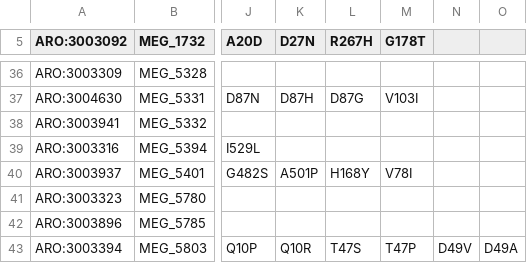
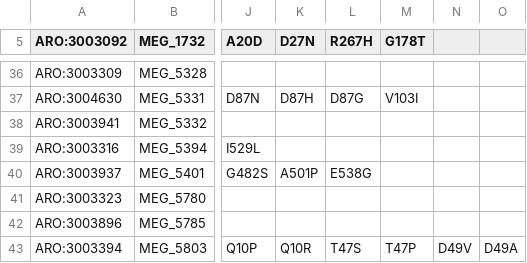
Before and after one commit to Isabella136/AmrPlusPlus_SNP, a CSV file: SNPInfoExtraction/KargvaInfoExtracion/SNP_correction.csv, drawn as a sheet; only a part is shown, gaps mark what is left out; the diff names each change by its address in the sheet, - before the commit and + after, or states it on an @@ line.

```diff
--- a/SNPInfoExtraction/KargvaInfoExtracion/SNP_correction.csv
+++ b/SNPInfoExtraction/KargvaInfoExtracion/SNP_correction.csv
-L40 (R267H): H168Y
+L40 (R267H): E538G
-M40 (G178T): V78I
+M40 (G178T): (empty)
```
Also changed, not shown: data/SNPinfo.csv, 1 other file.
